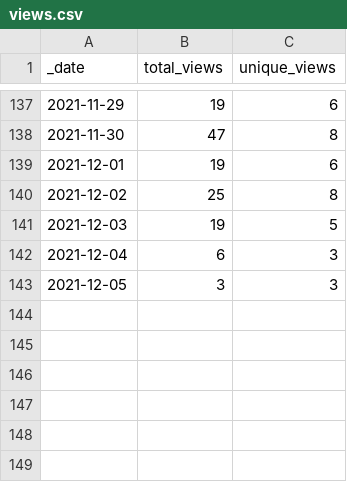
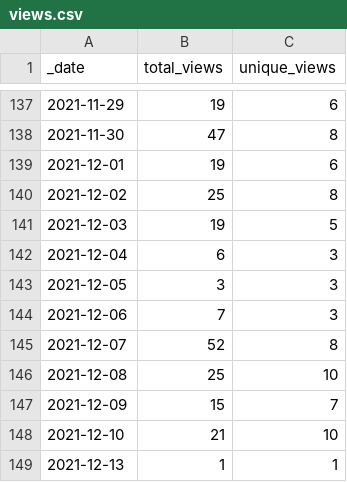
Before and after one commit to lsubash/intel-secl, a CSV file: traffic/views.csv, drawn as a sheet; only a part is shown, gaps mark what is left out; the diff names each change by its address in the sheet, - before the commit and + after, or states it on an @@ line.

```diff
--- a/traffic/views.csv
+++ b/traffic/views.csv
+row 144: 2021-12-06 | 7 | 3
+row 145: 2021-12-07 | 52 | 8
+row 146: 2021-12-08 | 25 | 10
+row 147: 2021-12-09 | 15 | 7
+row 148: 2021-12-10 | 21 | 10
+row 149: 2021-12-13 | 1 | 1
```
Also changed, not shown: traffic/clones.csv, 1 other file.
